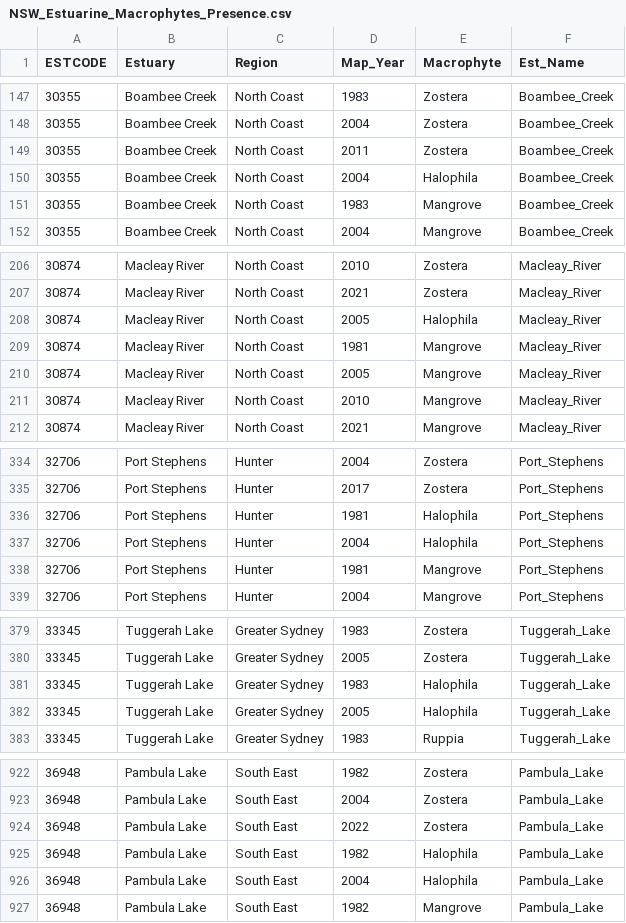
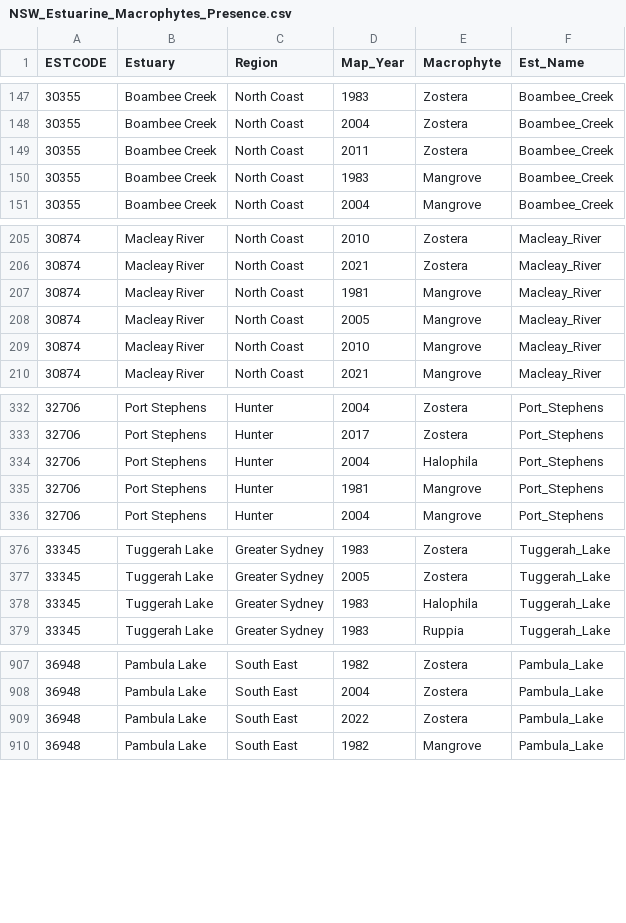
Before and after one commit to GregjWest/NSW_EstMac_Dev, a CSV file: NSW_Estuarine_Macrophytes_Presence.csv, drawn as a sheet; only a part is shown, gaps mark what is left out; removed rows and columns are numbered as before the commit, all else as after; the diff covers the shown part only; the diff names each change by its address in the sheet, - before the commit and + after, or states it on an @@ line.

```diff
--- a/NSW_Estuarine_Macrophytes_Presence.csv
+++ b/NSW_Estuarine_Macrophytes_Presence.csv
-row 150: 30355 | Boambee Creek | North Coast | 2004 | Halophila | Boambee_Creek
-row 208: 30874 | Macleay River | North Coast | 2005 | Halophila | Macleay_River
-row 336: 32706 | Port Stephens | Hunter | 1981 | Halophila | Port_Stephens
-row 382: 33345 | Tuggerah Lake | Greater Sydney | 2005 | Halophila | Tuggerah_Lake
-row 925: 36948 | Pambula Lake | South East | 1982 | Halophila | Pambula_Lake
-row 926: 36948 | Pambula Lake | South East | 2004 | Halophila | Pambula_Lake
```
Also changed, not shown: 8 added rows, 19 removed rows and 2 edited cells elsewhere in this file, 8 other files.
